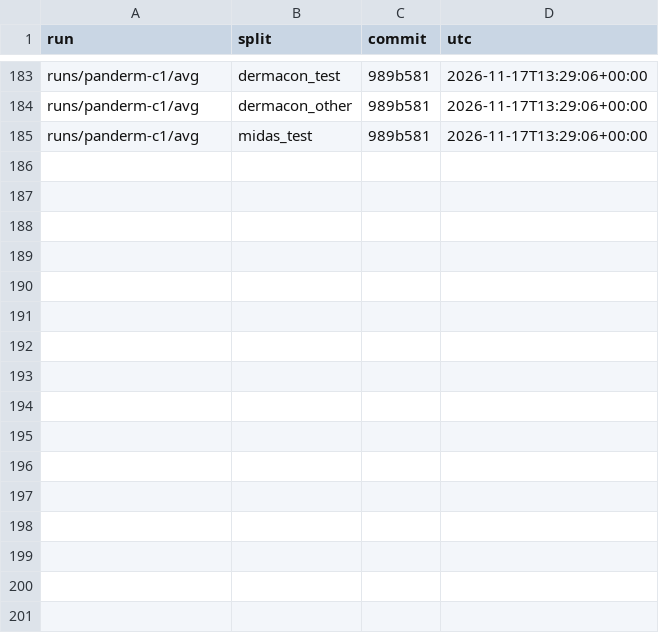
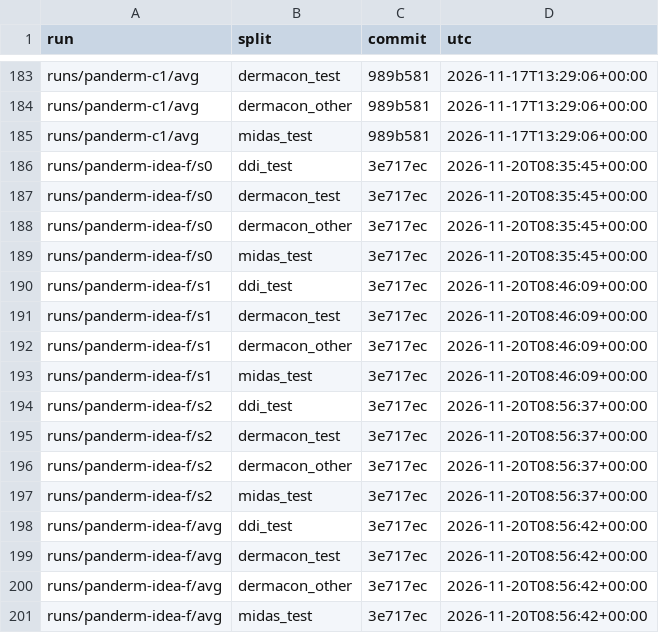
Before and after one commit to skittlegit/SkinNet, a CSV file: runs/final_ledger.csv, drawn as a sheet; only a part is shown, gaps mark what is left out.

Commit message:
Section 25: DDI split in half by group (ddi_train / ddi_hold, stratified by cancer x skin type); ideas T and PG (each track's checkpoint + ddi_train) specified; derive subset scores earlier models on ddi_hold from their saved predictions; PF's ledger rows

```diff
--- a/runs/final_ledger.csv
+++ b/runs/final_ledger.csv
@@ -185 +185,17 @@ runs/panderm-c1/avg,dermacon_other,989b581,2026-11-17T13:29:06+00:00
 runs/panderm-c1/avg,midas_test,989b581,2026-11-17T13:29:06+00:00
+runs/panderm-idea-f/s0,ddi_test,3e717ec,2026-11-20T08:35:45+00:00
+runs/panderm-idea-f/s0,dermacon_test,3e717ec,2026-11-20T08:35:45+00:00
+runs/panderm-idea-f/s0,dermacon_other,3e717ec,2026-11-20T08:35:45+00:00
+runs/panderm-idea-f/s0,midas_test,3e717ec,2026-11-20T08:35:45+00:00
+runs/panderm-idea-f/s1,ddi_test,3e717ec,2026-11-20T08:46:09+00:00
+runs/panderm-idea-f/s1,dermacon_test,3e717ec,2026-11-20T08:46:09+00:00
+runs/panderm-idea-f/s1,dermacon_other,3e717ec,2026-11-20T08:46:09+00:00
+runs/panderm-idea-f/s1,midas_test,3e717ec,2026-11-20T08:46:09+00:00
+runs/panderm-idea-f/s2,ddi_test,3e717ec,2026-11-20T08:56:37+00:00
+runs/panderm-idea-f/s2,dermacon_test,3e717ec,2026-11-20T08:56:37+00:00
+runs/panderm-idea-f/s2,dermacon_other,3e717ec,2026-11-20T08:56:37+00:00
+runs/panderm-idea-f/s2,midas_test,3e717ec,2026-11-20T08:56:37+00:00
+runs/panderm-idea-f/avg,ddi_test,3e717ec,2026-11-20T08:56:42+00:00
+runs/panderm-idea-f/avg,dermacon_test,3e717ec,2026-11-20T08:56:42+00:00
+runs/panderm-idea-f/avg,dermacon_other,3e717ec,2026-11-20T08:56:42+00:00
+runs/panderm-idea-f/avg,midas_test,3e717ec,2026-11-20T08:56:42+00:00
```
Also changed, not shown: 16 other files.
